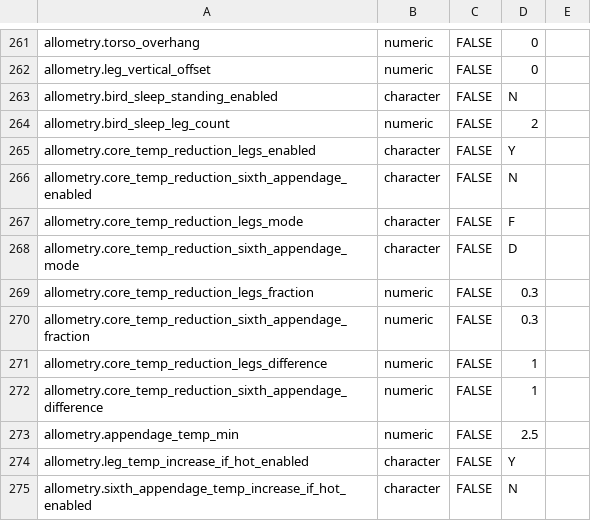
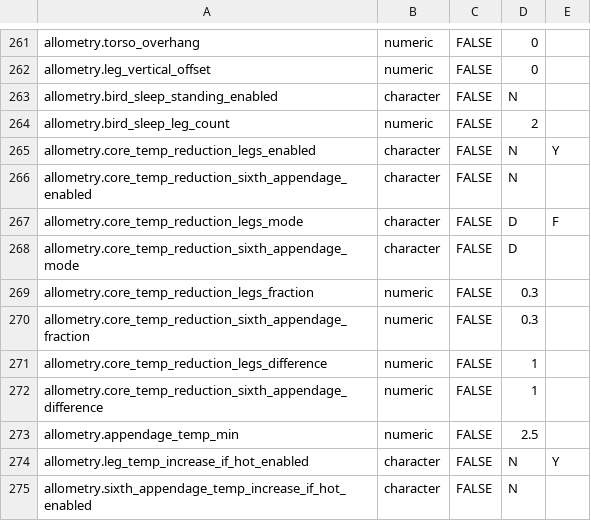
Before and after one commit to BSpen0820/ThermalScapeR, a CSV file: data-raw/endotherm_species_presets.csv, drawn as a sheet; only a part is shown, gaps mark what is left out.

```diff
--- a/data-raw/endotherm_species_presets.csv
+++ b/data-raw/endotherm_species_presets.csv
@@ -264,5 +264,5 @@
 "allometry.bird_sleep_leg_count","numeric","FALSE","2",
-"allometry.core_temp_reduction_legs_enabled","character","FALSE","Y",
+"allometry.core_temp_reduction_legs_enabled","character","FALSE","N","Y"
 "allometry.core_temp_reduction_sixth_appendage_enabled","character","FALSE","N",
-"allometry.core_temp_reduction_legs_mode","character","FALSE","F",
+"allometry.core_temp_reduction_legs_mode","character","FALSE","D","F"
 "allometry.core_temp_reduction_sixth_appendage_mode","character","FALSE","D",
@@ -273,3 +273,3 @@
 "allometry.appendage_temp_min","numeric","FALSE","2.5",
-"allometry.leg_temp_increase_if_hot_enabled","character","FALSE","Y",
+"allometry.leg_temp_increase_if_hot_enabled","character","FALSE","N","Y"
 "allometry.sixth_appendage_temp_increase_if_hot_enabled","character","FALSE","N",
```
Also changed, not shown: 5 other files.
